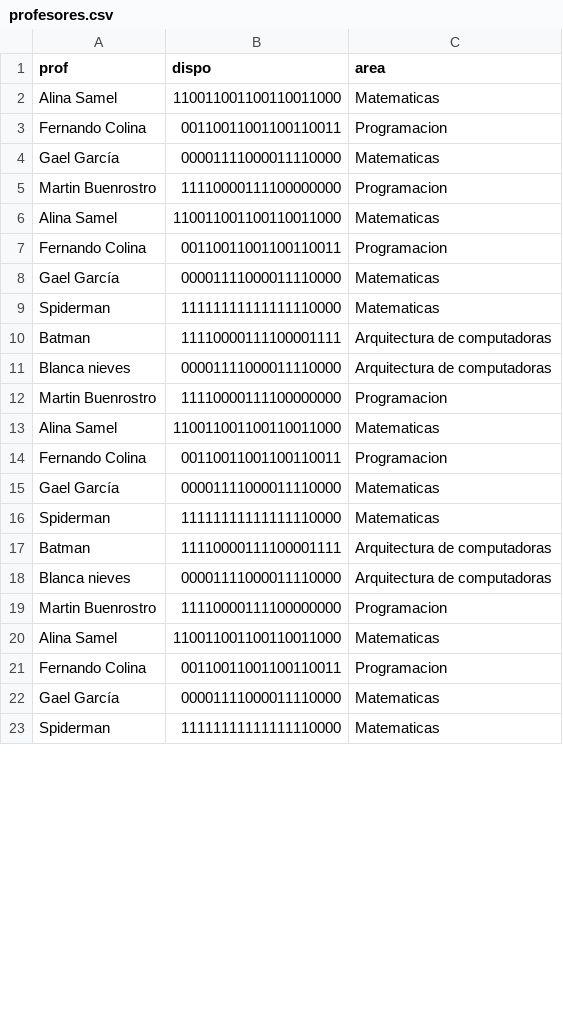
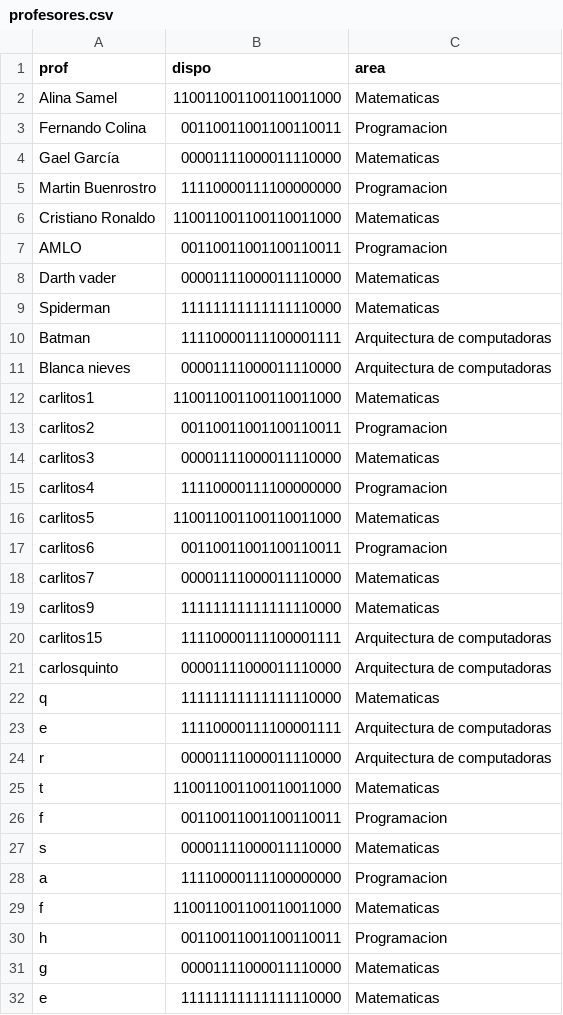
Before and after one commit to Trust422/Schedule-generator, a CSV file: Archivos de entrada/profesores.csv, drawn as a sheet; only a part is shown; the diff covers the shown part only.

```diff
--- a/Archivos de entrada/profesores.csv
+++ b/Archivos de entrada/profesores.csv
@@ -5,5 +5,5 @@ Gael García,00001111000011110000,Matematicas
 Martin Buenrostro,11110000111100000000,Programacion
-Alina Samel,110011001100110011000,Matematicas
-Fernando Colina,00110011001100110011,Programacion
-Gael García,00001111000011110000,Matematicas
+Cristiano Ronaldo,110011001100110011000,Matematicas
+AMLO,00110011001100110011,Programacion
+Darth vader,00001111000011110000,Matematicas
 Spiderman,11111111111111110000,Matematicas
@@ -11,13 +11,22 @@ Batman,11110000111100001111,Arquitectura de computadoras
 Blanca nieves,00001111000011110000,Arquitectura de computadoras
-Martin Buenrostro,11110000111100000000,Programacion
-Alina Samel,110011001100110011000,Matematicas
-Fernando Colina,00110011001100110011,Programacion
-Gael García,00001111000011110000,Matematicas
-Spiderman,11111111111111110000,Matematicas
-Batman,11110000111100001111,Arquitectura de computadoras
-Blanca nieves,00001111000011110000,Arquitectura de computadoras
-Martin Buenrostro,11110000111100000000,Programacion
-Alina Samel,110011001100110011000,Matematicas
-Fernando Colina,00110011001100110011,Programacion
-Gael García,00001111000011110000,Matematicas
-Spiderman,11111111111111110000,Matematicas
+carlitos1,110011001100110011000,Matematicas
+carlitos2,00110011001100110011,Programacion
+carlitos3,00001111000011110000,Matematicas
+carlitos4,11110000111100000000,Programacion
+carlitos5,110011001100110011000,Matematicas
+carlitos6,00110011001100110011,Programacion
+carlitos7,00001111000011110000,Matematicas
+carlitos9,11111111111111110000,Matematicas
+carlitos15,11110000111100001111,Arquitectura de computadoras
+carlosquinto,00001111000011110000,Arquitectura de computadoras
+q,11111111111111110000,Matematicas
+e,11110000111100001111,Arquitectura de computadoras
+r,00001111000011110000,Arquitectura de computadoras
+t,110011001100110011000,Matematicas
+f,00110011001100110011,Programacion
+s,00001111000011110000,Matematicas
+a,11110000111100000000,Programacion
+f,110011001100110011000,Matematicas
+h,00110011001100110011,Programacion
+g,00001111000011110000,Matematicas
+e,11111111111111110000,Matematicas
```
Also changed, not shown: 2 edited cells elsewhere in this file, 2 other files.
